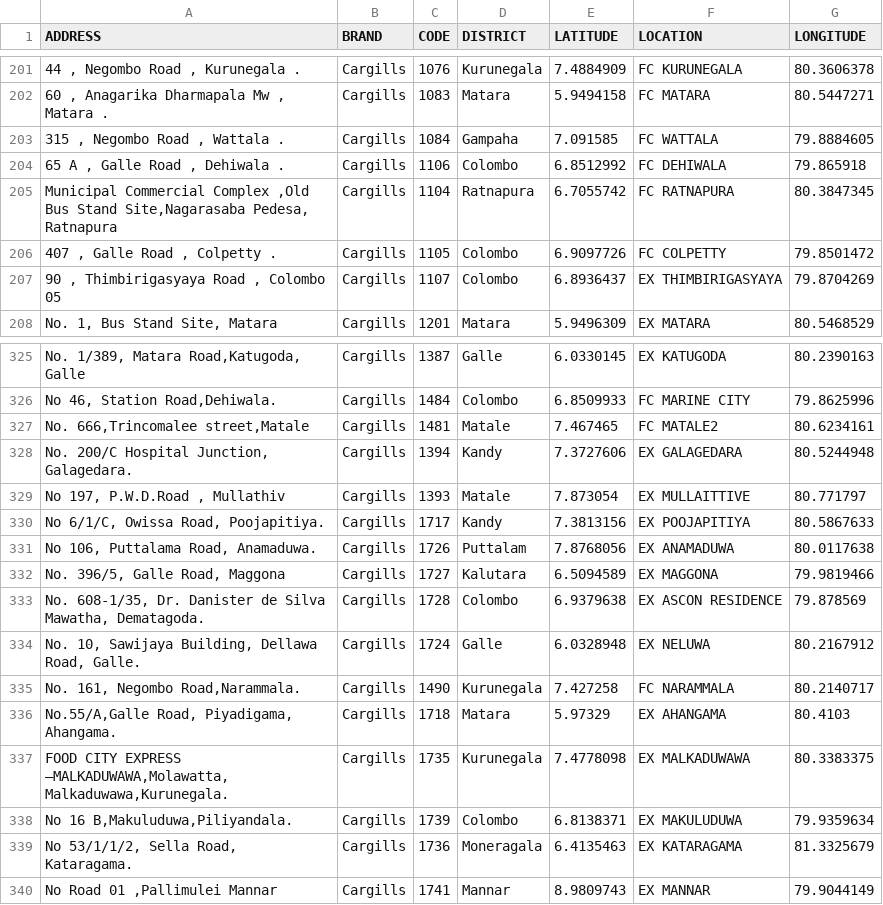
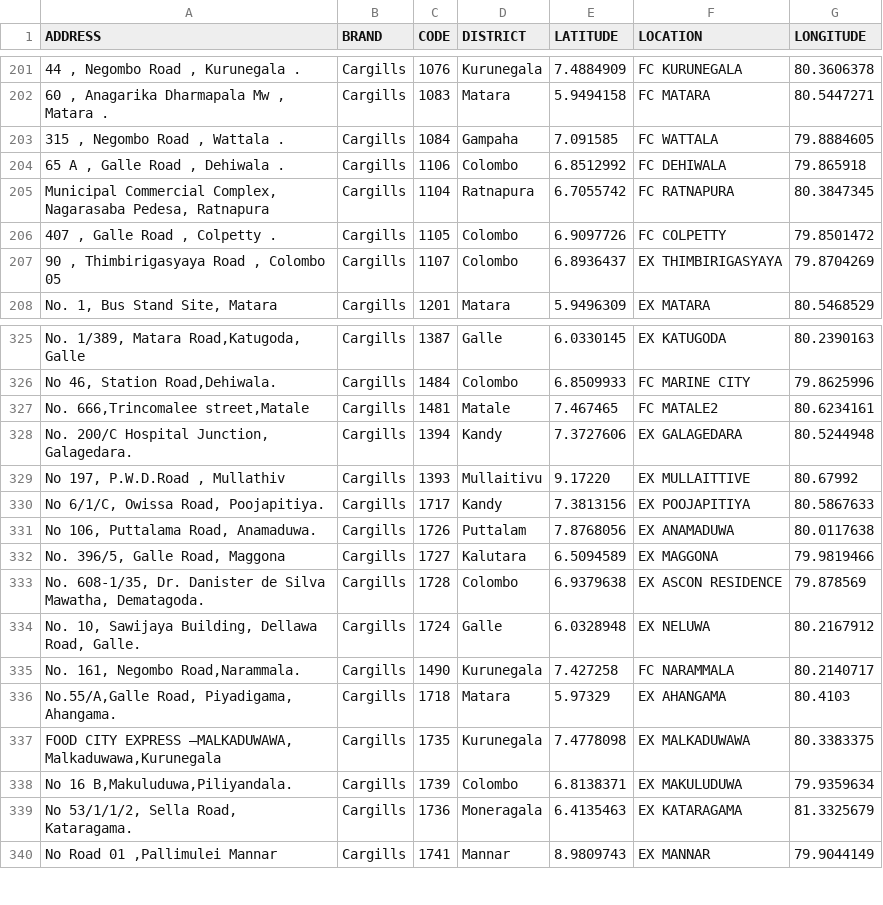
Before and after one commit to pshemach/Vehicle_Routing, a CSV file: data/master/uploaded_master_gps.csv, drawn as a sheet; only a part is shown, gaps mark what is left out; the diff names each change by its address in the sheet, - before the commit and + after, or states it on an @@ line.

```diff
--- a/data/master/uploaded_master_gps.csv
+++ b/data/master/uploaded_master_gps.csv
-A205 (ADDRESS): Municipal Commercial Complex ,Old Bus Stand Site,Nagarasaba Pedesa, Ratnapura
+A205 (ADDRESS): Municipal Commercial Complex, Nagarasaba Pedesa, Ratnapura
-D329 (DISTRICT): Matale
+D329 (DISTRICT): Mullaitivu
-E329 (LATITUDE): 7.873054
+E329 (LATITUDE): 9.17220
-G329 (LONGITUDE): 80.771797
+G329 (LONGITUDE): 80.67992
-A337 (ADDRESS): …CITY EXPRESS –MALKADUWAWA,Molawatta, Malkaduwawa,Kurunegala.
+A337 (ADDRESS): …CITY EXPRESS –MALKADUWAWA, Malkaduwawa,Kurunegala
```
Also changed, not shown: data/master/master_gps.csv, 10 other files.
